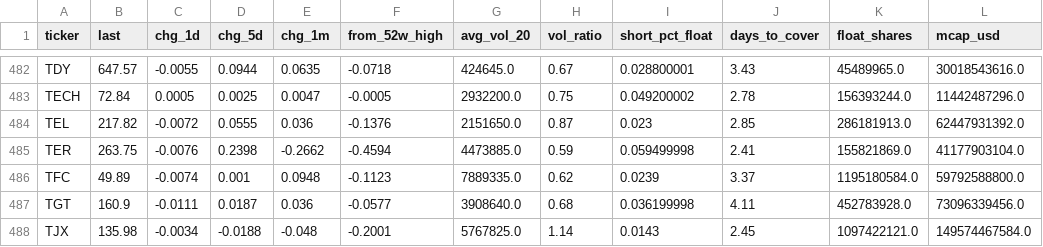
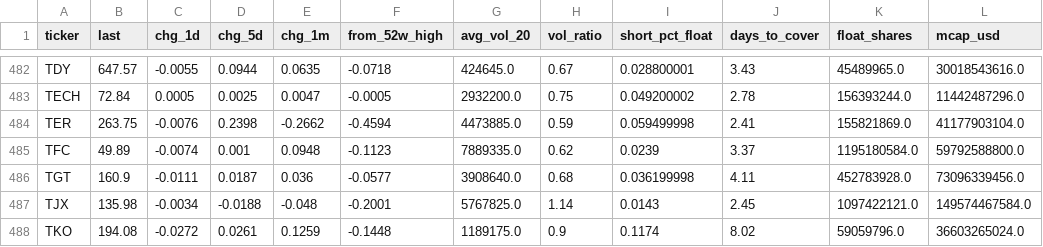
Before and after one commit to alekthehackerman/Nordiske-data, a CSV file: screen.csv, drawn as a sheet; only a part is shown, gaps mark what is left out; the shorter side is filled out with more unchanged rows; the diff names each change by its address in the sheet, - before the commit and + after, or states it on an @@ line.

```diff
--- a/screen.csv
+++ b/screen.csv
-row 484: TEL | 217.82 | -0.0072 | 0.0555 | 0.036 | -0.1376 | 2151650.0 | 0.87 | 0.023 | 2.85 | 286181913.0 | 62447931392.0
```
Also changed, not shown: metrics.csv, status.csv, 1 other file.
